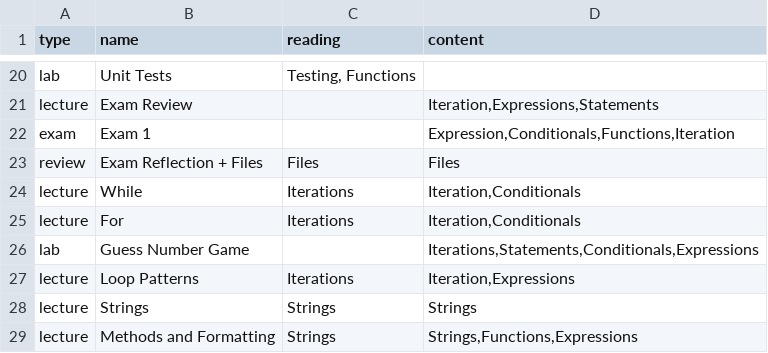
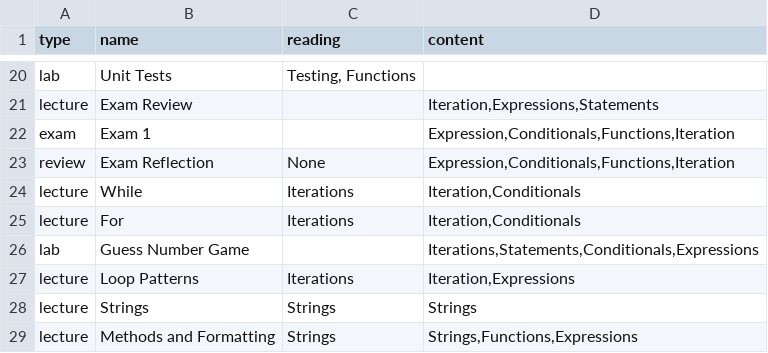
Before and after one commit to jncraton/computational-thinking-cpsc2020, a TSV file: topics.tsv, drawn as a sheet; only a part is shown, gaps mark what is left out; removed rows and columns are numbered as before the commit, all else as after; the diff names each change by its address in the sheet, - before the commit and + after, or states it on an @@ line.

Commit message:
Update exam reflection

```diff
--- a/topics.tsv
+++ b/topics.tsv
-row 23: review | Exam Reflection + Files | Files | Files
+row 23: review | Exam Reflection | None | Expression,Conditionals,Functions,Iteration
```
